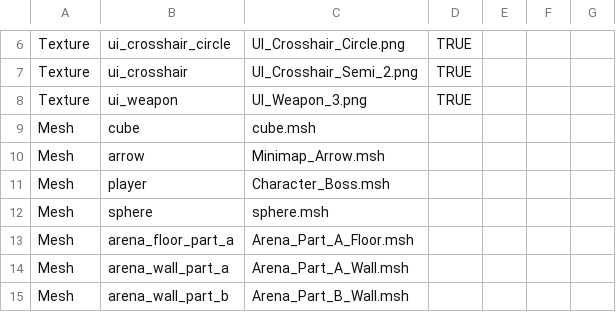
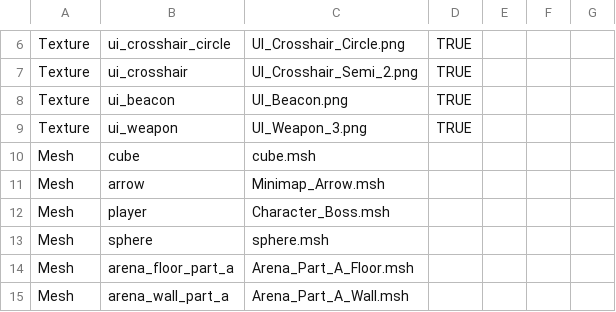
Before and after one commit to ToonSplat/CSC8508, a CSV file: Assets/Data/ItemsToLoad.csv, drawn as a sheet; only a part is shown, gaps mark what is left out; the shorter side is filled out with more unchanged rows; the diff names each change by its address in the sheet, - before the commit and + after, or states it on an @@ line.

Commit message:
Add - Team Beacons

```diff
--- a/Assets/Data/ItemsToLoad.csv
+++ b/Assets/Data/ItemsToLoad.csv
+row 8: Texture | ui_beacon | UI_Beacon.png | TRUE
```
Also changed, not shown: 6 other files.
